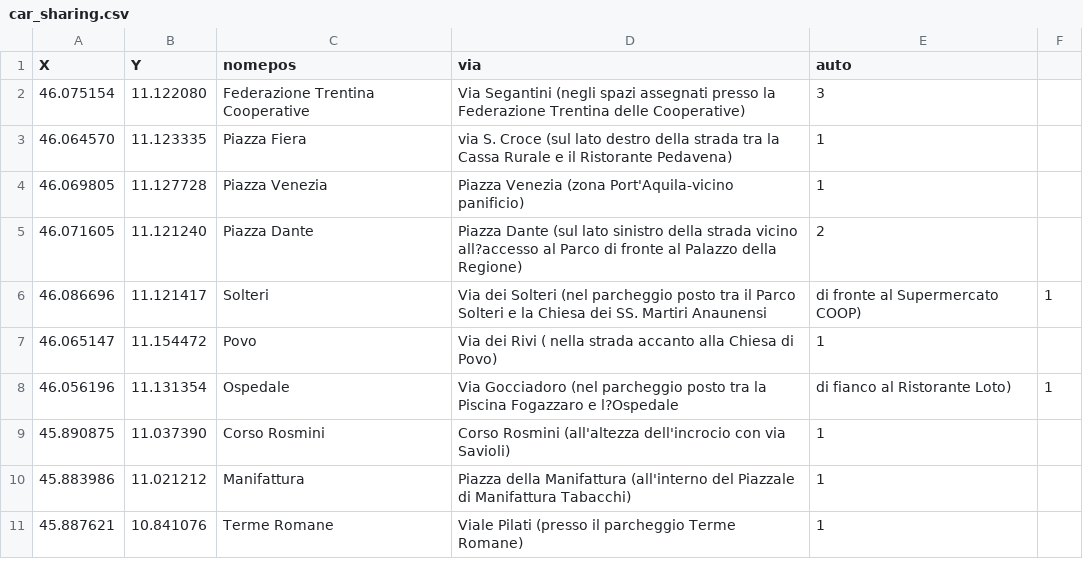
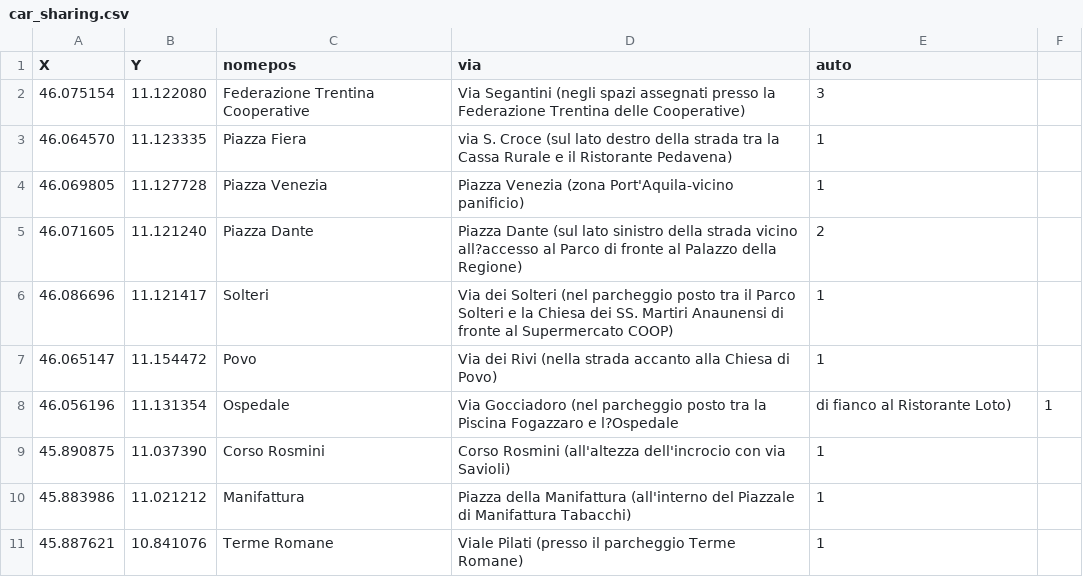
Before and after one commit to fabiomolignoni/KDI-transport, a CSV file: Points of interest/car_sharing.csv, drawn as a sheet.

Commit message:
Update car_sharing.csv

```diff
--- a/Points of interest/car_sharing.csv
+++ b/Points of interest/car_sharing.csv
@@ -5,4 +5,4 @@ X,Y,nomepos,via,auto
 46.071605,11.121240,Piazza Dante,Piazza Dante (sul lato sinistro della strada vicino all?accesso al Parco di fronte al Palazzo della Regione),2
-46.086696,11.121417,Solteri,Via dei Solteri (nel parcheggio posto tra il Parco Solteri e la Chiesa dei SS. Martiri Anaunensi, di fronte al Supermercato COOP),1
-46.065147,11.154472,Povo,Via dei Rivi ( nella strada accanto alla Chiesa di Povo),1
+46.086696,11.121417,Solteri,Via dei Solteri (nel parcheggio posto tra il Parco Solteri e la Chiesa dei SS. Martiri Anaunensi di fronte al Supermercato COOP),1
+46.065147,11.154472,Povo,Via dei Rivi (nella strada accanto alla Chiesa di Povo),1
 46.056196,11.131354,Ospedale,Via Gocciadoro (nel parcheggio posto tra la Piscina Fogazzaro e l?Ospedale, di fianco al Ristorante Loto),1
```
